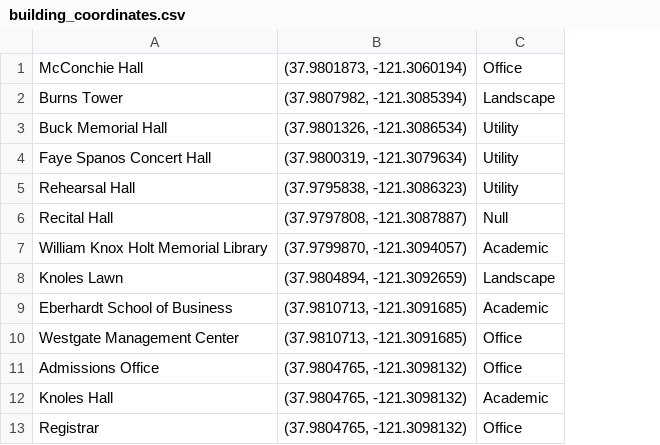
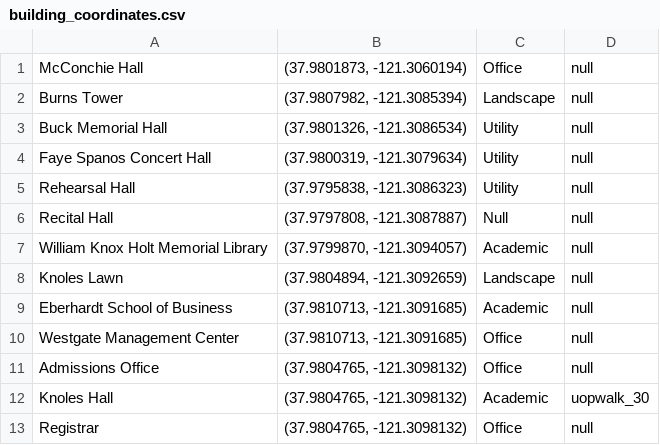
Before and after one commit to comp195/senior-project-spring-2023-walking-tour, a CSV file: app/src/main/res/raw/building_coordinates.csv, drawn as a sheet; only a part is shown; the diff names each change by its address in the sheet, - before the commit and + after, or states it on an @@ line.

Commit message:
Add audio file related stuff to building

```diff
--- a/app/src/main/res/raw/building_coordinates.csv
+++ b/app/src/main/res/raw/building_coordinates.csv
+column D, rows 1-13: null | null | null | null | null | null | null | null | null | null | null | uopwalk_30 | null
```
Also changed, not shown: 3 other files.
